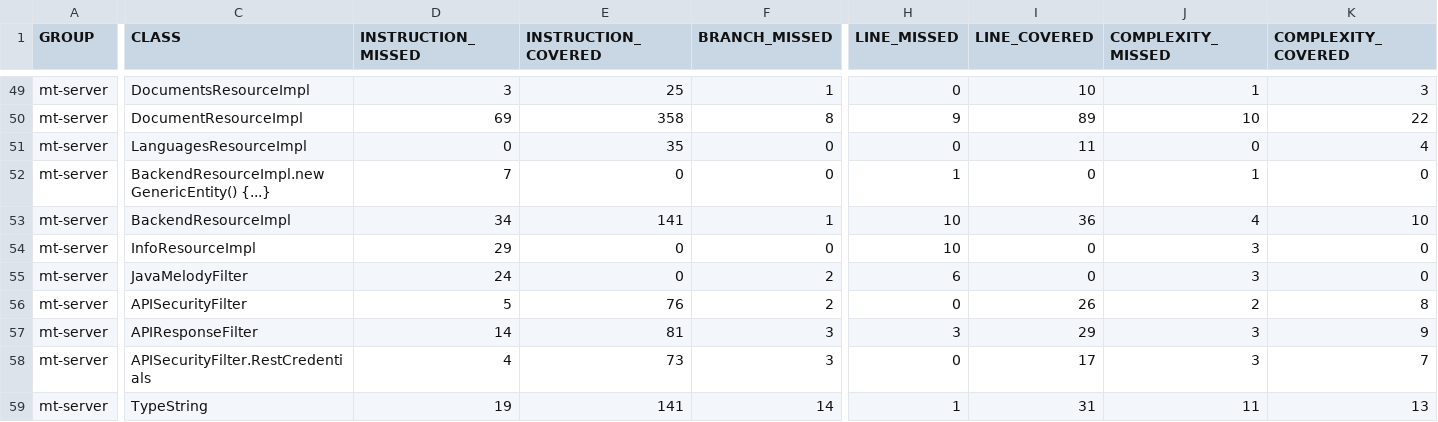
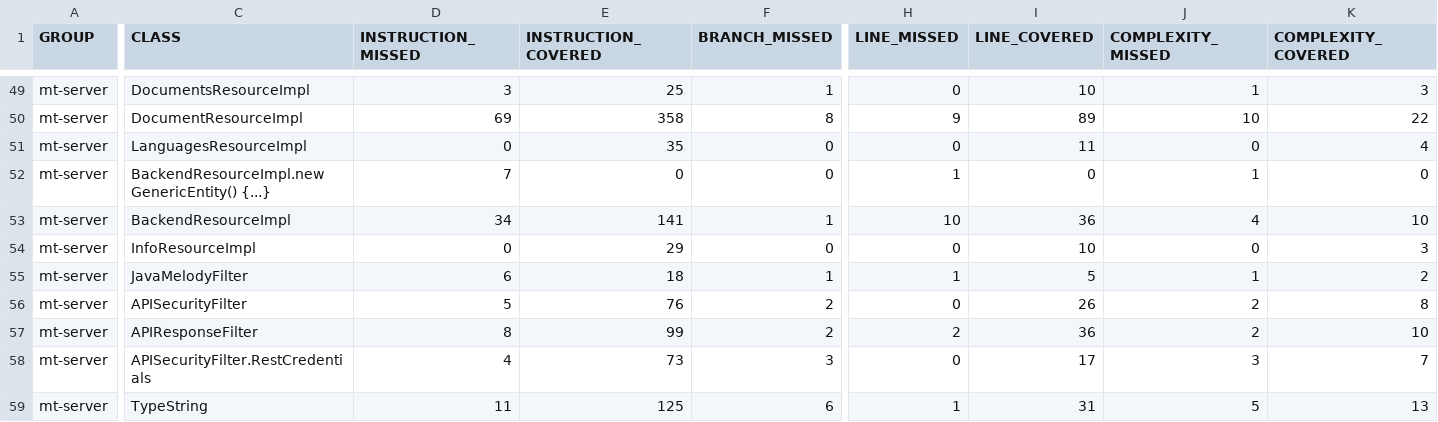
Before and after one commit to zanata/zanata-mt, a CSV file: jacoco/jacoco.csv, drawn as a sheet; only a part is shown, gaps mark what is left out; the diff covers the shown part only; the diff names each change by its address in the sheet, - before the commit and + after, or states it on an @@ line.

```diff
--- a/jacoco/jacoco.csv
+++ b/jacoco/jacoco.csv
-D54 (INSTRUCTION_MISSED): 29
+D54 (INSTRUCTION_MISSED): 0
-E54 (INSTRUCTION_COVERED): 0
+E54 (INSTRUCTION_COVERED): 29
-H54 (LINE_MISSED): 10
+H54 (LINE_MISSED): 0
-I54 (LINE_COVERED): 0
+I54 (LINE_COVERED): 10
-J54 (COMPLEXITY_MISSED): 3
+J54 (COMPLEXITY_MISSED): 0
-K54 (COMPLEXITY_COVERED): 0
+K54 (COMPLEXITY_COVERED): 3
-D55 (INSTRUCTION_MISSED): 24
+D55 (INSTRUCTION_MISSED): 6
-E55 (INSTRUCTION_COVERED): 0
+E55 (INSTRUCTION_COVERED): 18
-F55 (BRANCH_MISSED): 2
+F55 (BRANCH_MISSED): 1
-H55 (LINE_MISSED): 6
+H55 (LINE_MISSED): 1
-I55 (LINE_COVERED): 0
+I55 (LINE_COVERED): 5
-J55 (COMPLEXITY_MISSED): 3
+J55 (COMPLEXITY_MISSED): 1
-K55 (COMPLEXITY_COVERED): 0
+K55 (COMPLEXITY_COVERED): 2
-D57 (INSTRUCTION_MISSED): 14
+D57 (INSTRUCTION_MISSED): 8
-E57 (INSTRUCTION_COVERED): 81
+E57 (INSTRUCTION_COVERED): 99
-F57 (BRANCH_MISSED): 3
+F57 (BRANCH_MISSED): 2
-H57 (LINE_MISSED): 3
+H57 (LINE_MISSED): 2
-I57 (LINE_COVERED): 29
+I57 (LINE_COVERED): 36
-J57 (COMPLEXITY_MISSED): 3
+J57 (COMPLEXITY_MISSED): 2
-K57 (COMPLEXITY_COVERED): 9
+K57 (COMPLEXITY_COVERED): 10
-D59 (INSTRUCTION_MISSED): 19
+D59 (INSTRUCTION_MISSED): 11
-E59 (INSTRUCTION_COVERED): 141
+E59 (INSTRUCTION_COVERED): 125
-F59 (BRANCH_MISSED): 14
+F59 (BRANCH_MISSED): 6
-J59 (COMPLEXITY_MISSED): 11
+J59 (COMPLEXITY_MISSED): 5
```
Also changed, not shown: 2 added rows and 35 edited cells elsewhere in this file, 39 other files.
